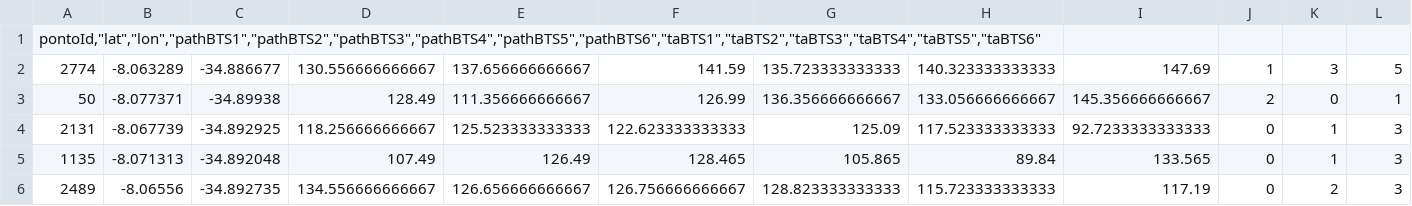
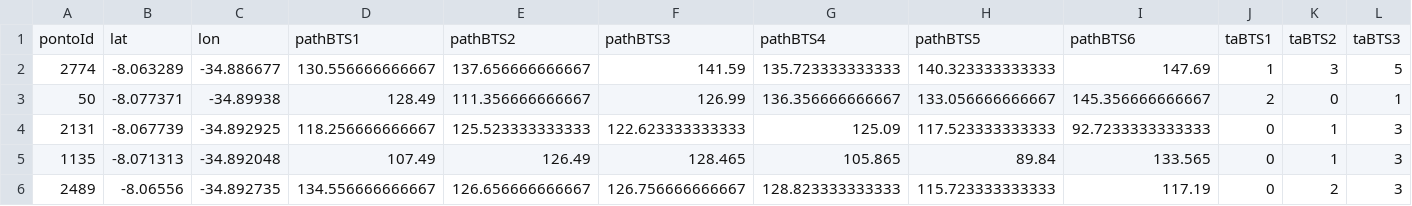
Before and after one commit to rosig/Comunicacoes-Moveis-Dataset, a CSV file: LocTreino_Equipe_3.csv, drawn as a sheet; only a part is shown; removed rows and columns are numbered as before the commit, all else as after; rows hold the shown columns only; the diff names each change by its address in the sheet, - before the commit and + after, or states it on an @@ line.

```diff
--- a/LocTreino_Equipe_3.csv
+++ b/LocTreino_Equipe_3.csv
-row 1: pontoId,"lat","lon","pathBTS1","pathBTS2","pathBTS3","pathBTS4","pathBTS5","pathBTS6","taBTS1","taBTS2","taBTS3","taBTS4","taBTS5","taBTS6"
+row 1: pontoId | lat | lon | pathBTS1 | pathBTS2 | pathBTS3 | pathBTS4 | pathBTS5 | pathBTS6 | taBTS1 | taBTS2 | taBTS3
```
Also changed, not shown: submit.csv, 9 other files.
